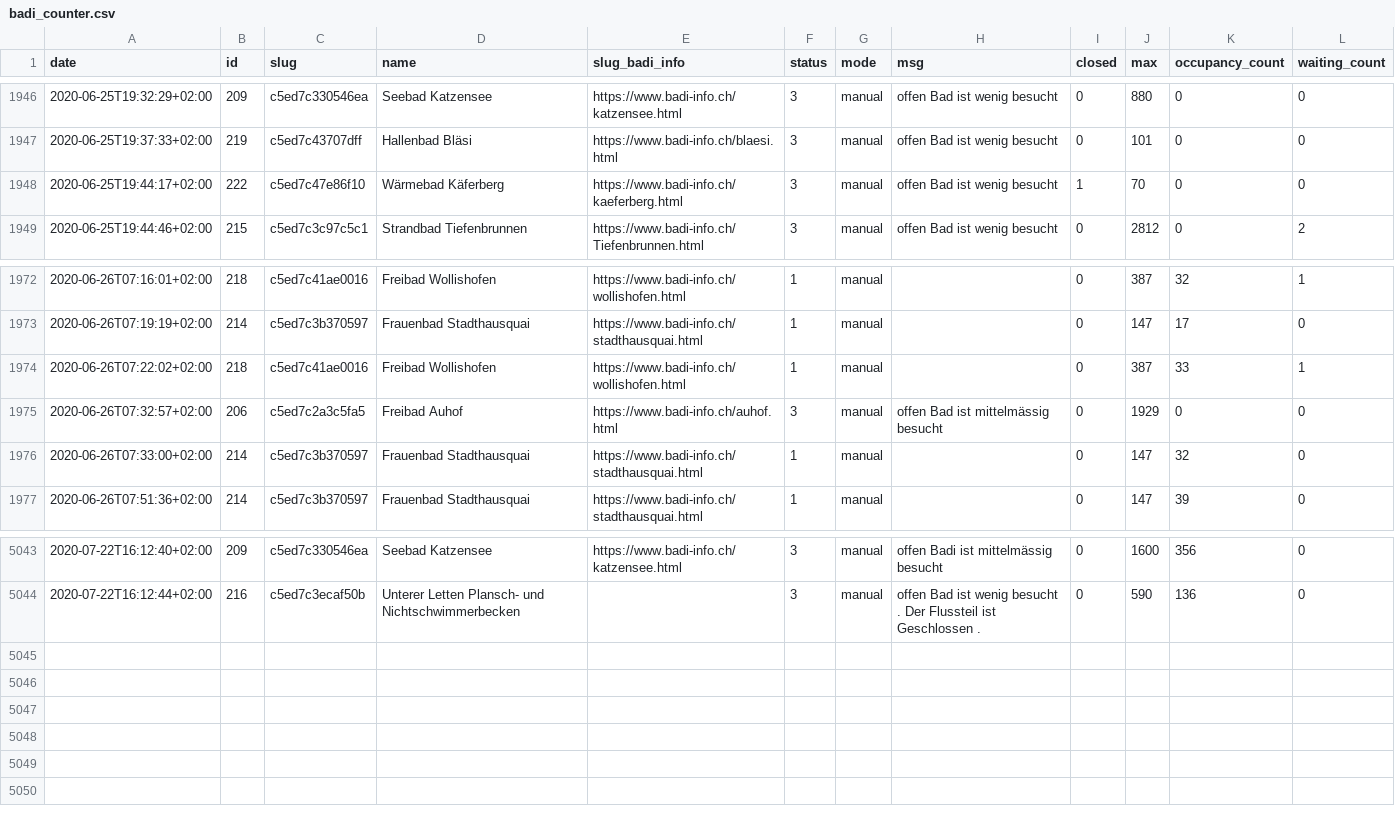
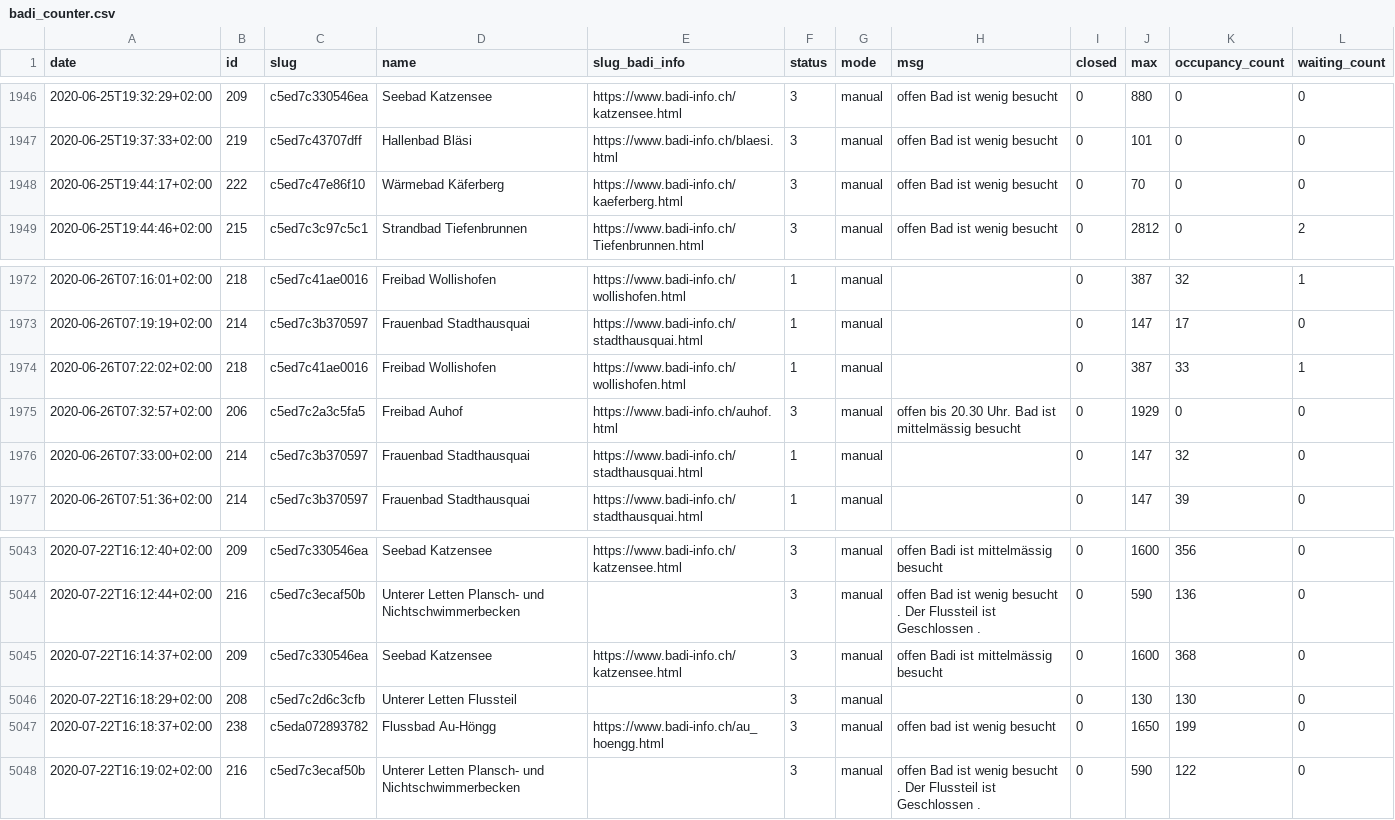
Before and after one commit to opendatazurich/opendatazurich.github.io, a CSV file: automation/badi-counter/badi_counter.csv, drawn as a sheet; only a part is shown, gaps mark what is left out.

Commit message:
Update badi_counter.csv with latest data

```diff
--- a/automation/badi-counter/badi_counter.csv
+++ b/automation/badi-counter/badi_counter.csv
@@ -1947,3 +1947,3 @@ date,id,slug,name,slug_badi_info,status,mode,msg,closed,max,occupancy_count,wait
 2020-06-25T19:37:33+02:00,219,c5ed7c43707dff,"Hallenbad Bläsi",https://www.badi-info.ch/blaesi.html,3,manual,"offen Bad ist wenig besucht",0,101,0,0
-2020-06-25T19:44:17+02:00,222,c5ed7c47e86f10,"Wärmebad Käferberg",https://www.badi-info.ch/kaeferberg.html,3,manual,"offen Bad ist wenig besucht",1,70,0,0
+2020-06-25T19:44:17+02:00,222,c5ed7c47e86f10,"Wärmebad Käferberg",https://www.badi-info.ch/kaeferberg.html,3,manual,"offen Bad ist wenig besucht",0,70,0,0
 2020-06-25T19:44:46+02:00,215,c5ed7c3c97c5c1,"Strandbad Tiefenbrunnen",https://www.badi-info.ch/Tiefenbrunnen.html,3,manual,"offen Bad ist wenig besucht",0,2812,0,2
@@ -1974,3 +1974,3 @@ date,id,slug,name,slug_badi_info,status,mode,msg,closed,max,occupancy_count,wait
 2020-06-26T07:22:02+02:00,218,c5ed7c41ae0016,"Freibad Wollishofen",https://www.badi-info.ch/wollishofen.html,1,manual,"",0,387,33,1
-2020-06-26T07:32:57+02:00,206,c5ed7c2a3c5fa5,"Freibad Auhof",https://www.badi-info.ch/auhof.html,3,manual,"offen Bad ist mittelmässig besucht",0,1929,0,0
+2020-06-26T07:32:57+02:00,206,c5ed7c2a3c5fa5,"Freibad Auhof",https://www.badi-info.ch/auhof.html,3,manual,"offen bis 20.30 Uhr. Bad ist mittelmässig besucht",0,1929,0,0
 2020-06-26T07:33:00+02:00,214,c5ed7c3b370597,"Frauenbad Stadthausquai",https://www.badi-info.ch/stadthausquai.html,1,manual,"",0,147,32,0
@@ -5044 +5044,5 @@ date,id,slug,name,slug_badi_info,status,mode,msg,closed,max,occupancy_count,wait
 2020-07-22T16:12:44+02:00,216,c5ed7c3ecaf50b,"Unterer Letten Plansch- und Nichtschwimmerbecken","",3,manual,"offen Bad ist wenig besucht . Der Flussteil ist Geschlossen .",0,590,136,0
+2020-07-22T16:14:37+02:00,209,c5ed7c330546ea,"Seebad Katzensee",https://www.badi-info.ch/katzensee.html,3,manual,"offen Badi ist mittelmässig besucht",0,1600,368,0
+2020-07-22T16:18:29+02:00,208,c5ed7c2d6c3cfb,"Unterer Letten Flussteil","",3,manual,"",0,130,130,0
+2020-07-22T16:18:37+02:00,238,c5eda072893782,"Flussbad Au-Höngg",https://www.badi-info.ch/au_hoengg.html,3,manual,"offen bad ist wenig besucht",0,1650,199,0
+2020-07-22T16:19:02+02:00,216,c5ed7c3ecaf50b,"Unterer Letten Plansch- und Nichtschwimmerbecken","",3,manual,"offen Bad ist wenig besucht . Der Flussteil ist Geschlossen .",0,590,122,0
```
